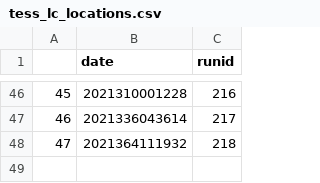
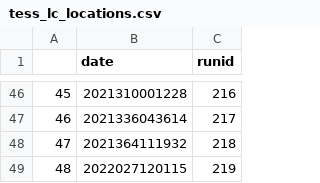
Before and after one commit to hposborn/MonoTools, a CSV file: MonoTools/data/tables/tess_lc_locations.csv, drawn as a sheet; only a part is shown, gaps mark what is left out.

```diff
--- a/MonoTools/data/tables/tess_lc_locations.csv
+++ b/MonoTools/data/tables/tess_lc_locations.csv
@@ -48 +48,2 @@
 47,2021364111932,218
+48,2022027120115,219
```
Also changed, not shown: 3 other files.
